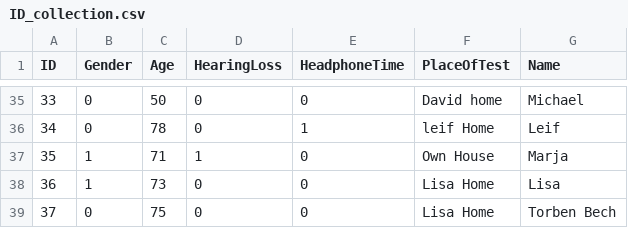
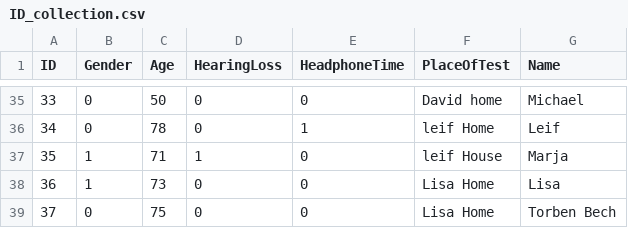
Before and after one commit to dendersen/hearing-test-data-Collection-and-Processing, a CSV file: Data/ID_collection.csv, drawn as a sheet; only a part is shown, gaps mark what is left out.

Commit message:
small fix

```diff
--- a/Data/ID_collection.csv
+++ b/Data/ID_collection.csv
@@ -36,3 +36,3 @@ ID,Gender,Age,HearingLoss,HeadphoneTime,PlaceOfTest,Name
 34,0,78,0,1,leif Home,Leif
-35,1,71,1,0,Own House,Marja
+35,1,71,1,0,leif House,Marja
 36,1,73,0,0,Lisa Home,Lisa
```
